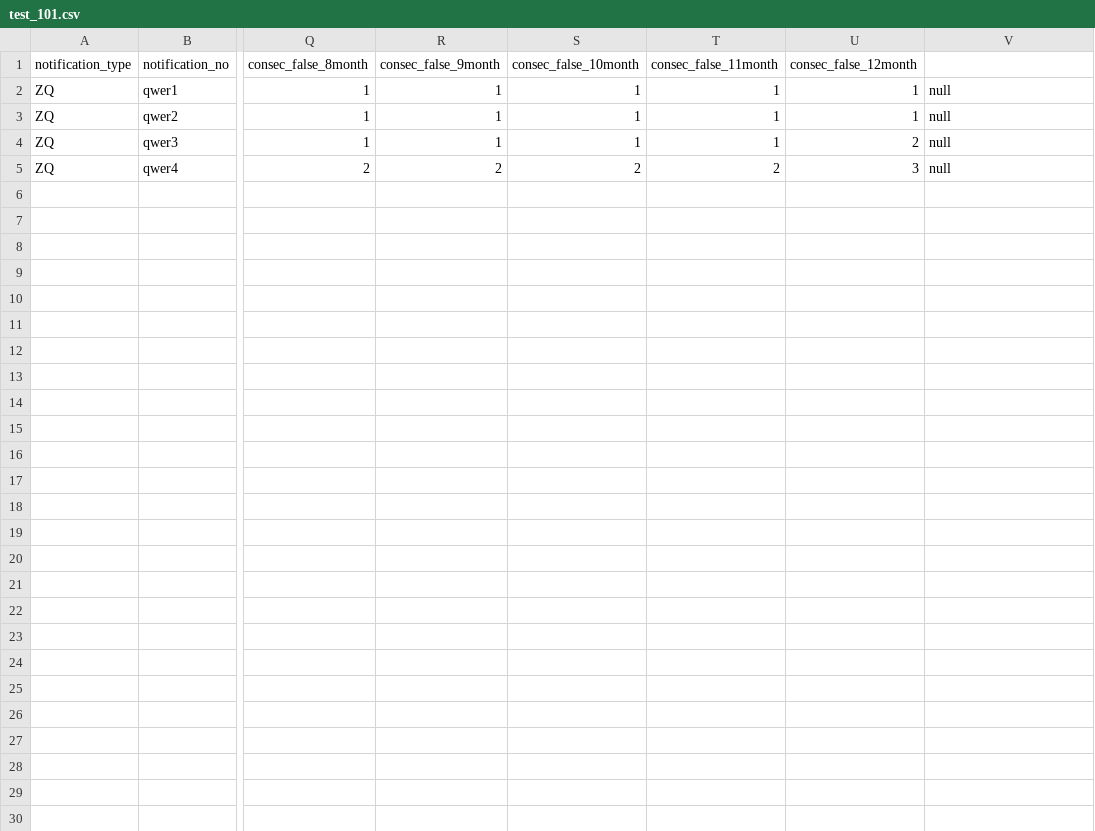
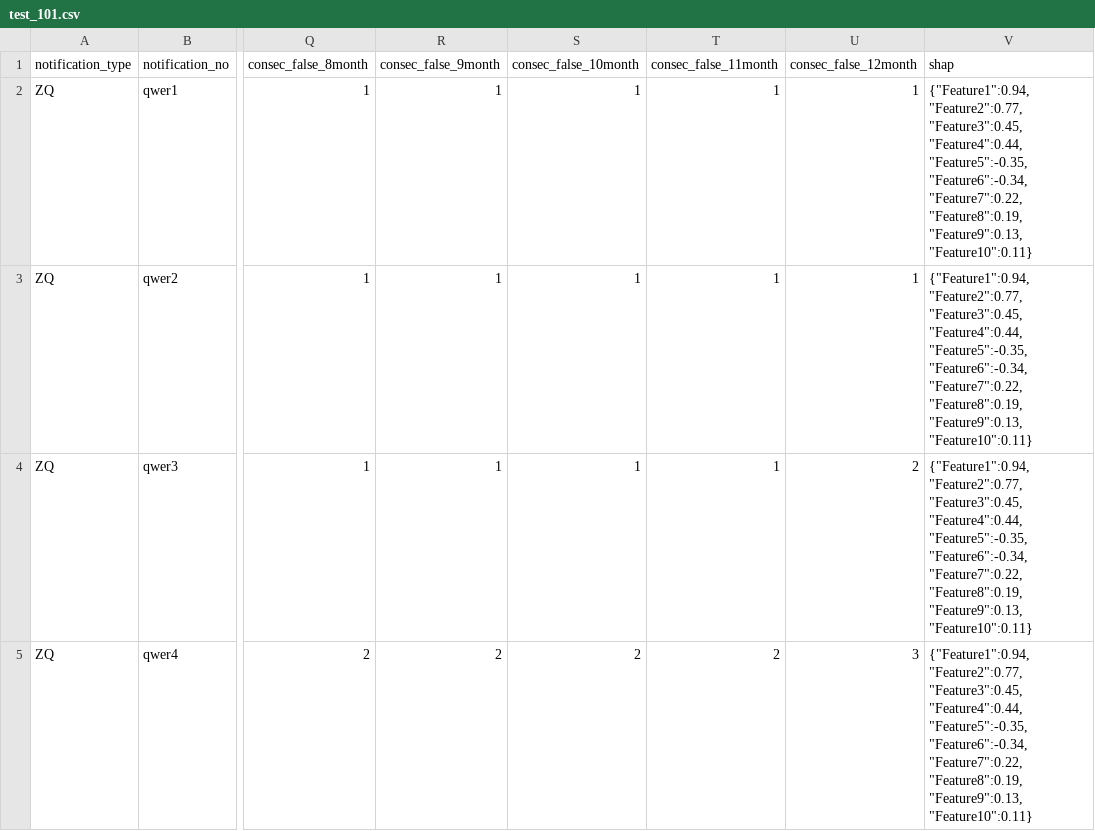
Before and after one commit to mononokehime14/ZQ_Dashboard, a CSV file: apps/data/test_101.csv, drawn as a sheet; only a part is shown, gaps mark what is left out; the diff names each change by its address in the sheet, - before the commit and + after, or states it on an @@ line.

Commit message:
Complete shapley value updating script;

```diff
--- a/apps/data/test_101.csv
+++ b/apps/data/test_101.csv
-V1: (empty)
+V1: shap
-V2:V5 (shap): null
+V2:V5 (shap): {"Feature1":0.94, "Feature2":0.77, "Feature3":0.45, "Feature4":0.44, "Feature5":-0.35, "Feature6":-0.34, "Feature7":0.22, "Feature8":0.19, "Feature9":0.13, "Feature10":0.11}
```
Also changed, not shown: 4 other files.
